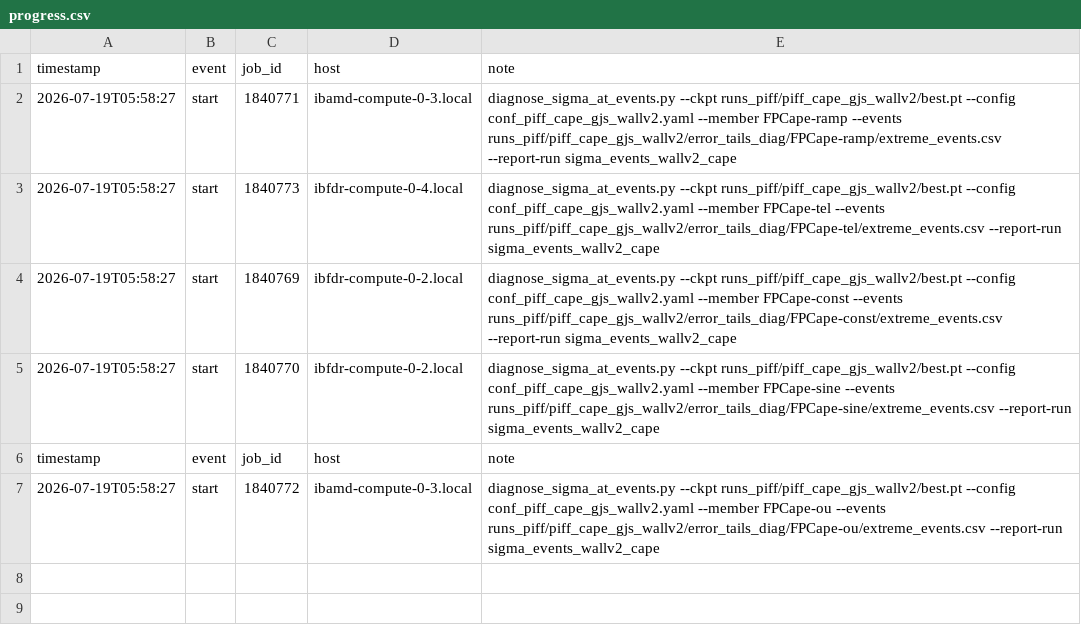
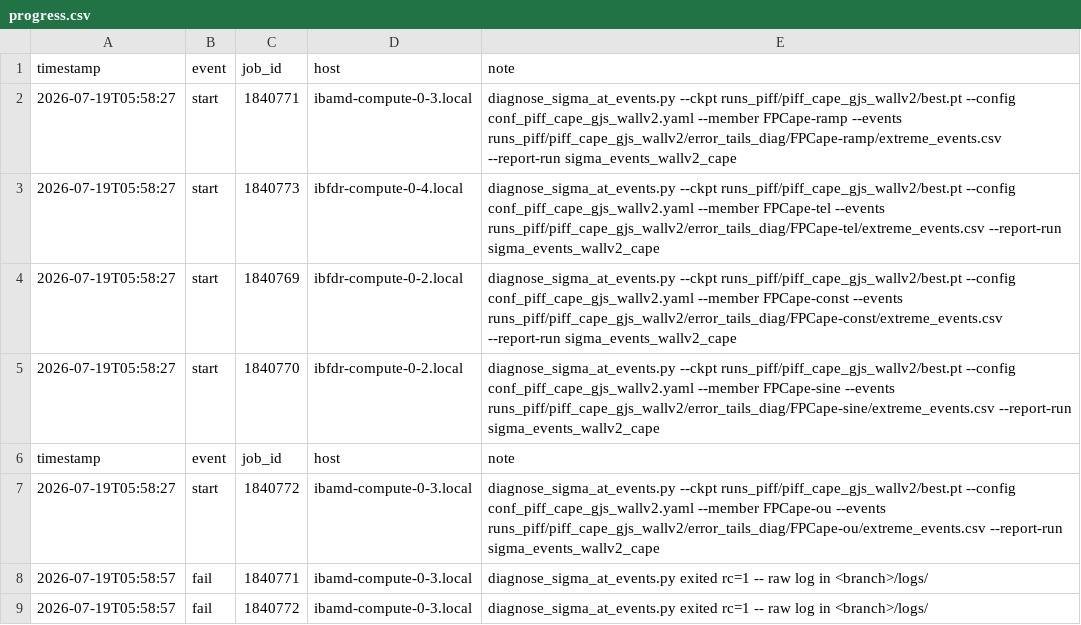
Before and after one commit to sanaamouzahir/qg-closure, a CSV file: reports/sigma_events_wallv2_cape/progress.csv, drawn as a sheet; the diff names each change by its address in the sheet, - before the commit and + after, or states it on an @@ line.

Commit message:
[cluster][digest] sigma_events_wallv2_cape start (1840769)

```diff
--- a/reports/sigma_events_wallv2_cape/progress.csv
+++ b/reports/sigma_events_wallv2_cape/progress.csv
+row 8: 2026-07-19T05:58:57 | fail | 1840771 | ibamd-compute-0-3.local | diagnose_sigma_at_events.py exited rc=1 -- raw log in <branch>/logs/
+row 9: 2026-07-19T05:58:57 | fail | 1840772 | ibamd-compute-0-3.local | diagnose_sigma_at_events.py exited rc=1 -- raw log in <branch>/logs/
```
Also changed, not shown: 1 other file.
